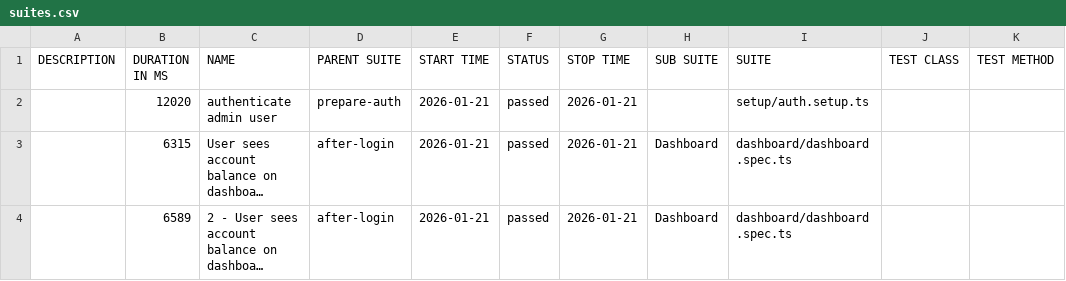
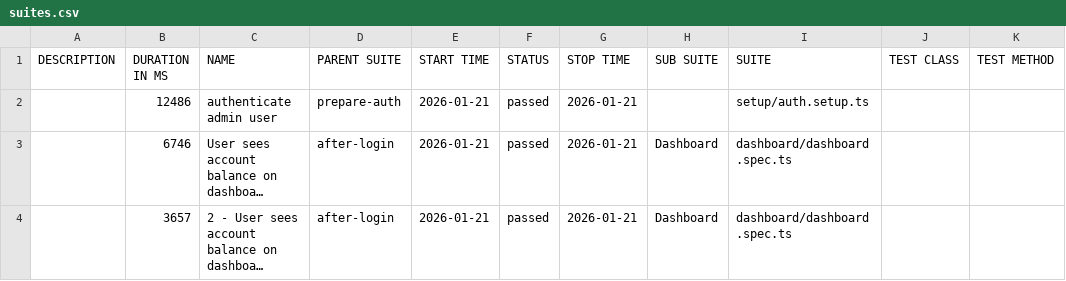
Before and after one commit to bbt-pareshk/autopilotqa_playwright, a CSV file: data/suites.csv, drawn as a sheet; long unchanged cells end in …; the diff names each change by its address in the sheet, - before the commit and + after, or states it on an @@ line.

```diff
--- a/data/suites.csv
+++ b/data/suites.csv
-B2 (DURATION IN MS): 12020
+B2 (DURATION IN MS): 12486
-B3 (DURATION IN MS): 6315
+B3 (DURATION IN MS): 6746
-B4 (DURATION IN MS): 6589
+B4 (DURATION IN MS): 3657
```
Also changed, not shown: 21 other files.
